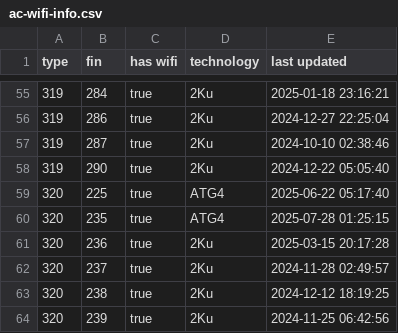
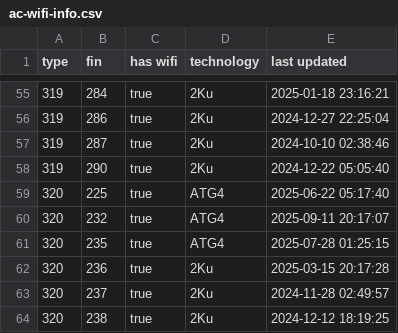
Before and after one commit to cowtool-llc/ac-wifi-info, a CSV file: ac-wifi-info.csv, drawn as a sheet; only a part is shown, gaps mark what is left out; the shorter side is filled out with more unchanged rows.

Commit message:
Update AC wifi information

```diff
--- a/ac-wifi-info.csv
+++ b/ac-wifi-info.csv
@@ -59,2 +59,3 @@ type,fin,has wifi,technology,last updated
 320,225,true,ATG4,2025-06-22 05:17:40
+320,232,true,ATG4,2025-09-11 20:17:07
 320,235,true,ATG4,2025-07-28 01:25:15
```
